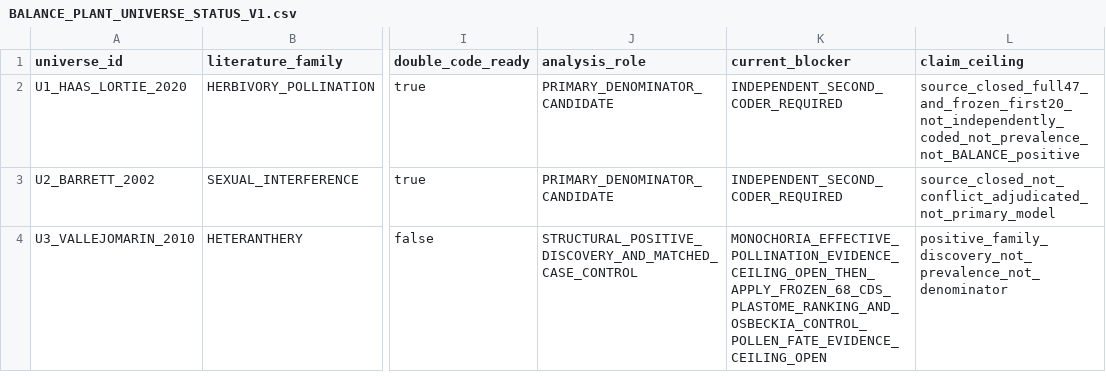
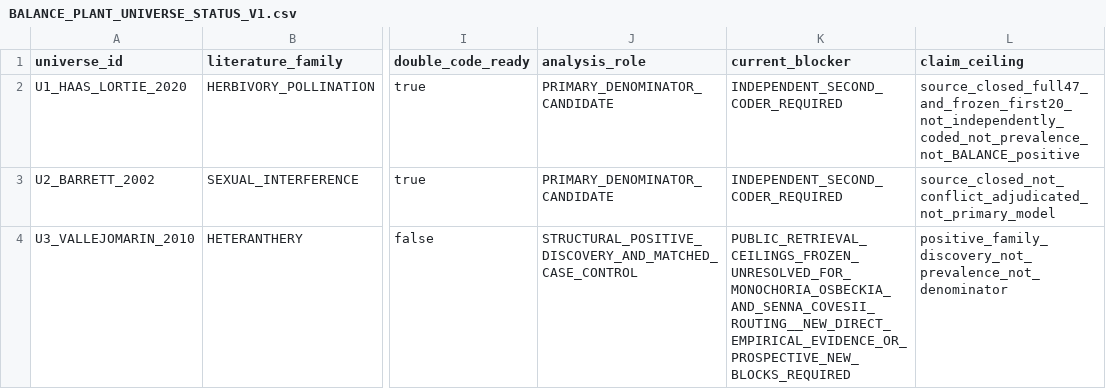
Before and after one commit to zuizui0223/balance, a CSV file: data/BALANCE_PLANT_UNIVERSE_STATUS_V1.csv, drawn as a sheet; only a part is shown, gaps mark what is left out; the diff names each change by its address in the sheet, - before the commit and + after, or states it on an @@ line.

```diff
--- a/data/BALANCE_PLANT_UNIVERSE_STATUS_V1.csv
+++ b/data/BALANCE_PLANT_UNIVERSE_STATUS_V1.csv
-K4 (current_blocker): MONOCHORIA_EFFECTIVE_POLLINATION_EVIDENCE_CEILING_OPEN_THEN_APPLY_FROZEN_68_CDS_PLASTOME_RANKING_AND_OSBECKIA_CONTROL_POLLEN_FATE_EVIDENCE_CEILING_OPEN
+K4 (current_blocker): PUBLIC_RETRIEVAL_CEILINGS_FROZEN_UNRESOLVED_FOR_MONOCHORIA_OSBECKIA_AND_SENNA_COVESII_ROUTING__NEW_DIRECT_EMPIRICAL_EVIDENCE_OR_PROSPECTIVE_NEW_BLOCKS_REQUIRED
```
Also changed, not shown: data/BALANCE_PLANT_U3_EVIDENCE_CEILING_V1.csv, 7 other files.
